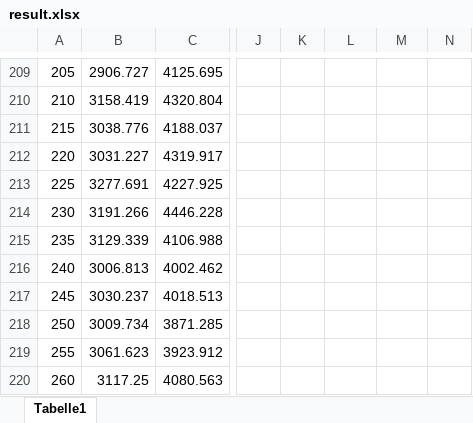
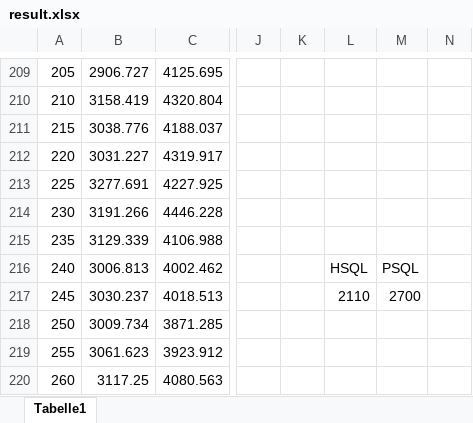
Before and after one commit to hennlo/master_thesis, an Excel workbook: report/Plot/result.xlsx, sheet Tabelle1, drawn as a sheet; only a part is shown, gaps mark what is left out; values as stored, in another font and other column widths than the file's, no borders; charts and pictures not drawn; the diff names each change by its address in the sheet, - before the commit and + after, or states it on an @@ line.

```diff
--- a/report/Plot/result.xlsx (sheet Tabelle1)
+++ b/report/Plot/result.xlsx (sheet Tabelle1)
-L216: (empty)
+L216: HSQL
-M216: (empty)
+M216: PSQL
-L217: (empty)
+L217: 2110
-M217: (empty)
+M217: 2700
```
Also changed, not shown: charts or pictures, 5 other files.
